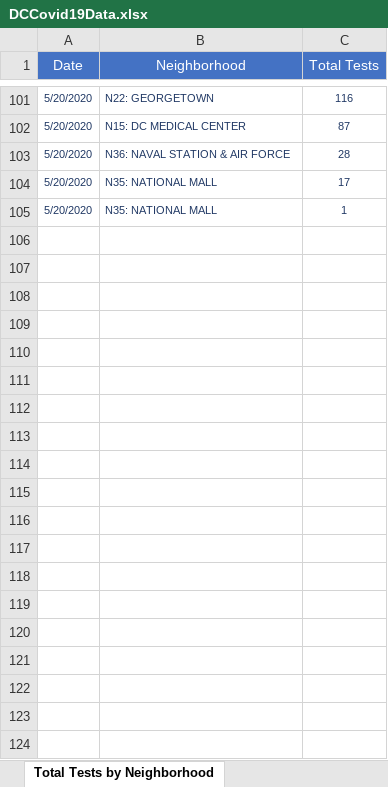
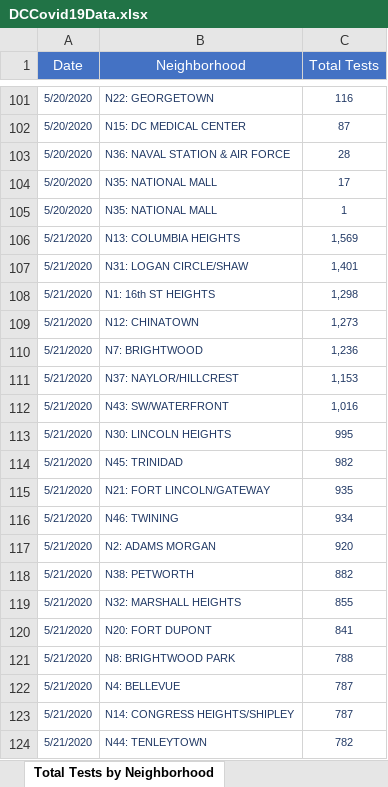
Before and after one commit to anesta95/DMV_Covid-19_Dashboard, an Excel workbook: DCCovid19Data.xlsx, sheet Total Tests by Neighborhood, drawn as a sheet; only a part is shown, gaps mark what is left out; values as stored, in another font and other column widths than the file's, no borders; the diff covers the shown part only; the diff names each change by its address in the sheet, - before the commit and + after, or states it on an @@ line.

```diff
--- a/DCCovid19Data.xlsx (sheet Total Tests by Neighborhood)
+++ b/DCCovid19Data.xlsx (sheet Total Tests by Neighborhood)
+row 106: 5/21/2020 | N13: COLUMBIA HEIGHTS | 1,569
+row 107: 5/21/2020 | N31: LOGAN CIRCLE/SHAW | 1,401
+row 108: 5/21/2020 | N1: 16th ST HEIGHTS | 1,298
+row 109: 5/21/2020 | N12: CHINATOWN | 1,273
+row 110: 5/21/2020 | N7: BRIGHTWOOD | 1,236
+row 111: 5/21/2020 | N37: NAYLOR/HILLCREST | 1,153
+row 112: 5/21/2020 | N43: SW/WATERFRONT | 1,016
+row 113: 5/21/2020 | N30: LINCOLN HEIGHTS | 995
+row 114: 5/21/2020 | N45: TRINIDAD | 982
+row 115: 5/21/2020 | N21: FORT LINCOLN/GATEWAY | 935
+row 116: 5/21/2020 | N46: TWINING | 934
+row 117: 5/21/2020 | N2: ADAMS MORGAN | 920
+row 118: 5/21/2020 | N38: PETWORTH | 882
+row 119: 5/21/2020 | N32: MARSHALL HEIGHTS | 855
+row 120: 5/21/2020 | N20: FORT DUPONT | 841
+row 121: 5/21/2020 | N8: BRIGHTWOOD PARK | 788
+row 122: 5/21/2020 | N4: BELLEVUE | 787
+row 123: 5/21/2020 | N14: CONGRESS HEIGHTS/SHIPLEY | 787
+row 124: 5/21/2020 | N44: TENLEYTOWN | 782
```
Also changed, not shown: 33 added rows elsewhere in this sheet, sheet Overall Stats, sheet Total Positives by Neighborhood, sheet Total Cases by Age and Gender, sheet Total Tests by Ward, sheet Age-Adjusted Rate by Ward, sheet Lives Lost by Ward, 3 more sheets, other sheet tabs, 34 other files.
